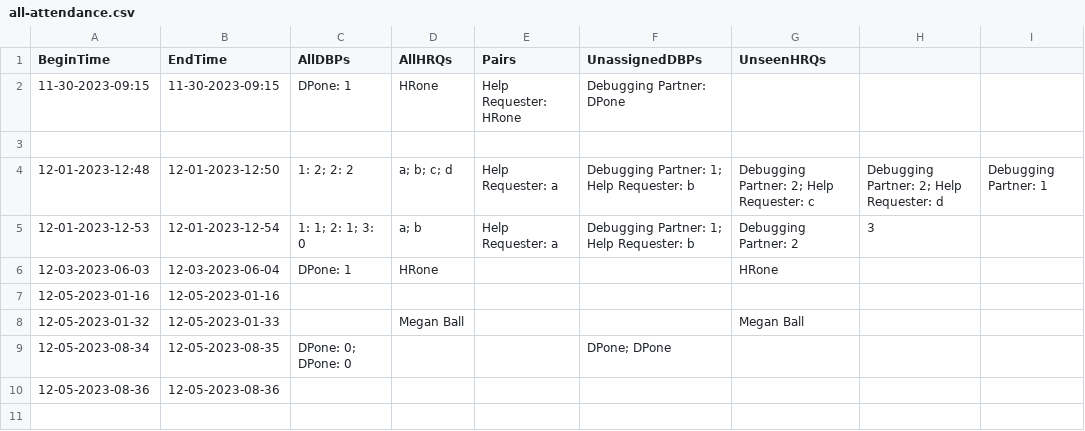
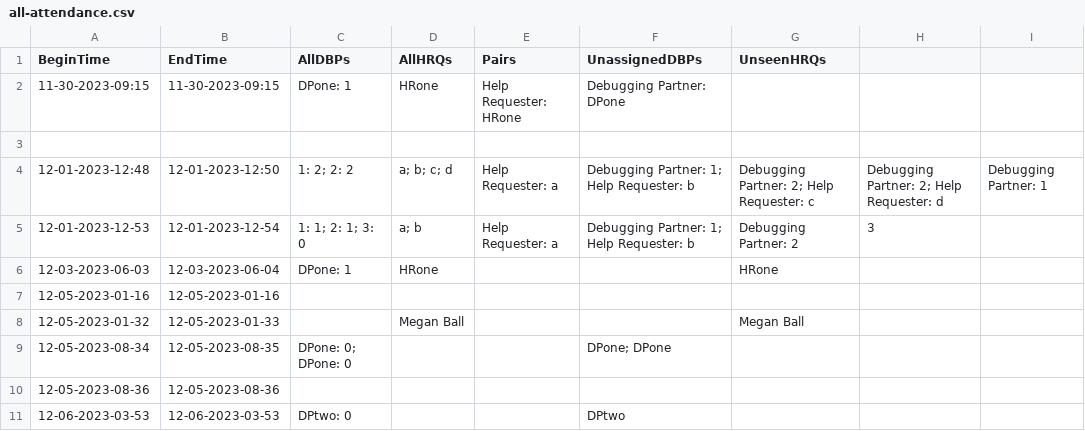
Before and after one commit to cs0320-f23/term-project-rdbrooks-meball-jzdzilow-sridley, a CSV file: back/data/all-attendance.csv, drawn as a sheet; the diff names each change by its address in the sheet, - before the commit and + after, or states it on an @@ line.

```diff
--- a/back/data/all-attendance.csv
+++ b/back/data/all-attendance.csv
+row 11: 12-06-2023-03-53 | 12-06-2023-03-53 | DPtwo: 0 |  |  | DPtwo
```
Also changed, not shown: 21 other files.
